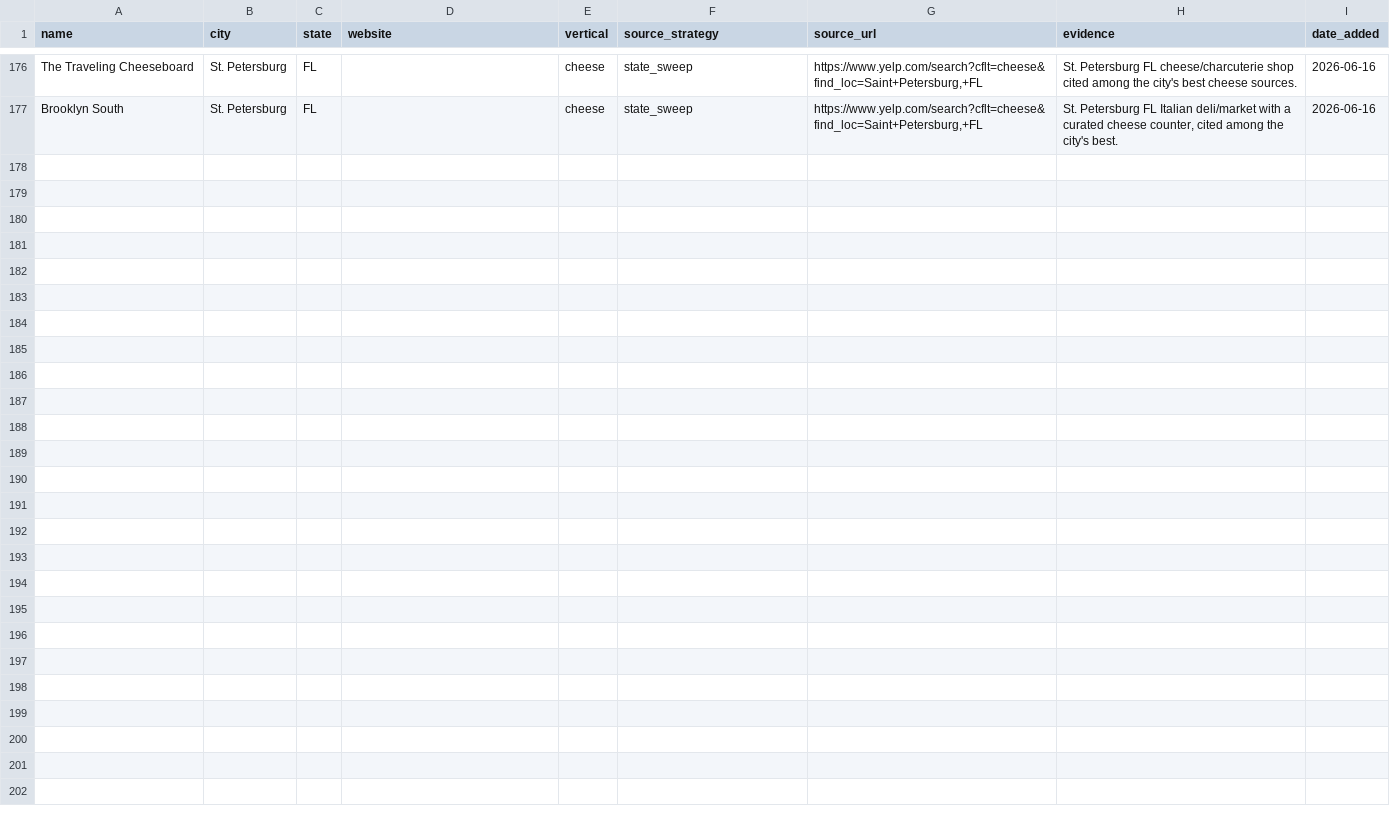
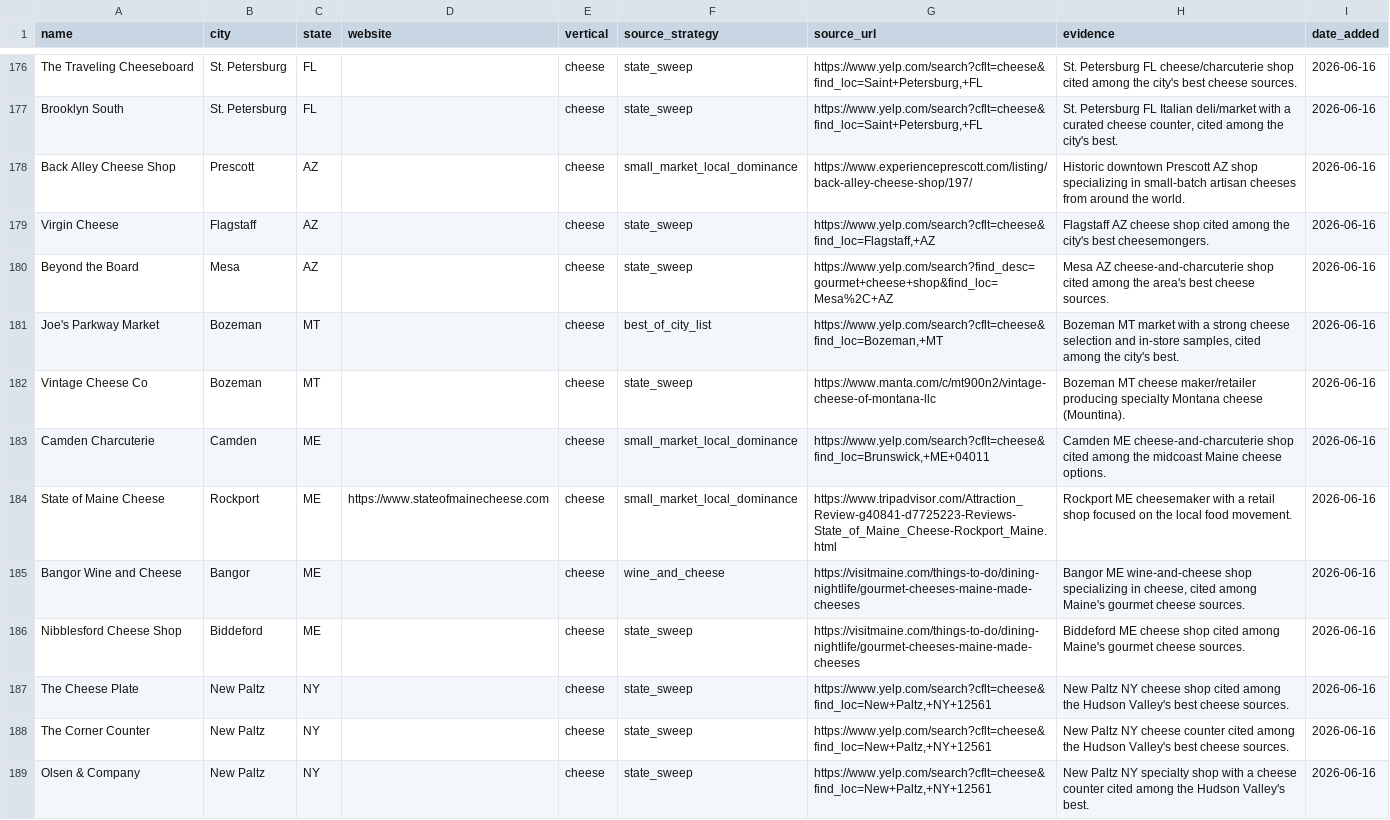
Before and after one commit to kavir10/lead-scoring, a CSV file: output/innovative_leads/cheese/wave2_states_clubs_20260616.csv, drawn as a sheet; only a part is shown, gaps mark what is left out; the diff names each change by its address in the sheet, - before the commit and + after, or states it on an @@ line.

```diff
--- a/output/innovative_leads/cheese/wave2_states_clubs_20260616.csv
+++ b/output/innovative_leads/cheese/wave2_states_clubs_20260616.csv
+row 178: Back Alley Cheese Shop | Prescott | AZ |  | cheese | small_market_local_dominance | https://www.experienceprescott.com/listing/back-alley-cheese-shop/197/ | Historic downtown Prescott AZ shop specializing in small-batch artisan cheeses from around the world. | 2026-06-16
+row 179: Virgin Cheese | Flagstaff | AZ |  | cheese | state_sweep | https://www.yelp.com/search?cflt=cheese&find_loc=Flagstaff,+AZ | Flagstaff AZ cheese shop cited among the city's best cheesemongers. | 2026-06-16
+row 180: Beyond the Board | Mesa | AZ |  | cheese | state_sweep | https://www.yelp.com/search?find_desc=gourmet+cheese+shop&find_loc=Mesa%2C+AZ | Mesa AZ cheese-and-charcuterie shop cited among the area's best cheese sources. | 2026-06-16
+row 181: Joe's Parkway Market | Bozeman | MT |  | cheese | best_of_city_list | https://www.yelp.com/search?cflt=cheese&find_loc=Bozeman,+MT | Bozeman MT market with a strong cheese selection and in-store samples, cited among the city's best. | 2026-06-16
+row 182: Vintage Cheese Co | Bozeman | MT |  | cheese | state_sweep | https://www.manta.com/c/mt900n2/vintage-cheese-of-montana-llc | Bozeman MT cheese maker/retailer producing specialty Montana cheese (Mountina). | 2026-06-16
+row 183: Camden Charcuterie | Camden | ME |  | cheese | small_market_local_dominance | https://www.yelp.com/search?cflt=cheese&find_loc=Brunswick,+ME+04011 | Camden ME cheese-and-charcuterie shop cited among the midcoast Maine cheese options. | 2026-06-16
+row 184: State of Maine Cheese | Rockport | ME | https://www.stateofmainecheese.com | cheese | small_market_local_dominance | https://www.tripadvisor.com/Attraction_Review-g40841-d7725223-Reviews-State_of_Maine_Cheese-Rockport_Maine.html | Rockport ME cheesemaker with a retail shop focused on the local food movement. | 2026-06-16
+row 185: Bangor Wine and Cheese | Bangor | ME |  | cheese | wine_and_cheese | https://visitmaine.com/things-to-do/dining-nightlife/gourmet-cheeses-maine-made-cheeses | Bangor ME wine-and-cheese shop specializing in cheese, cited among Maine's gourmet cheese sources. | 2026-06-16
+row 186: Nibblesford Cheese Shop | Biddeford | ME |  | cheese | state_sweep | https://visitmaine.com/things-to-do/dining-nightlife/gourmet-cheeses-maine-made-cheeses | Biddeford ME cheese shop cited among Maine's gourmet cheese sources. | 2026-06-16
+row 187: The Cheese Plate | New Paltz | NY |  | cheese | state_sweep | https://www.yelp.com/search?cflt=cheese&find_loc=New+Paltz,+NY+12561 | New Paltz NY cheese shop cited among the Hudson Valley's best cheese sources. | 2026-06-16
+row 188: The Corner Counter | New Paltz | NY |  | cheese | state_sweep | https://www.yelp.com/search?cflt=cheese&find_loc=New+Paltz,+NY+12561 | New Paltz NY cheese counter cited among the Hudson Valley's best cheese sources. | 2026-06-16
+row 189: Olsen & Company | New Paltz | NY |  | cheese | state_sweep | https://www.yelp.com/search?cflt=cheese&find_loc=New+Paltz,+NY+12561 | New Paltz NY specialty shop with a cheese counter cited among the Hudson Valley's best. | 2026-06-16
```
Also changed, not shown: output/innovative_leads/bakeries/wave3_states_lang_20260616.csv, output/innovative_leads/master_cheese_20260616.csv, 6 other files.
